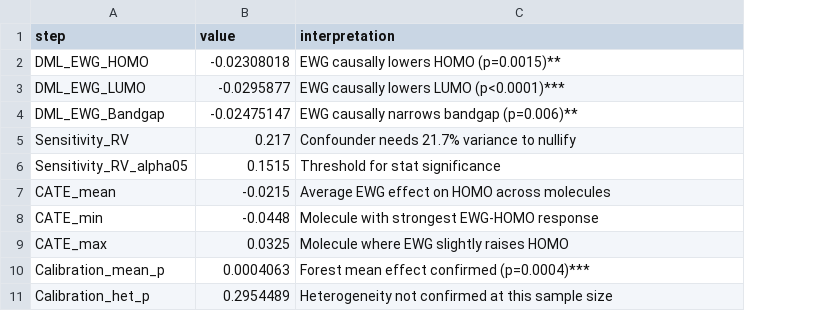
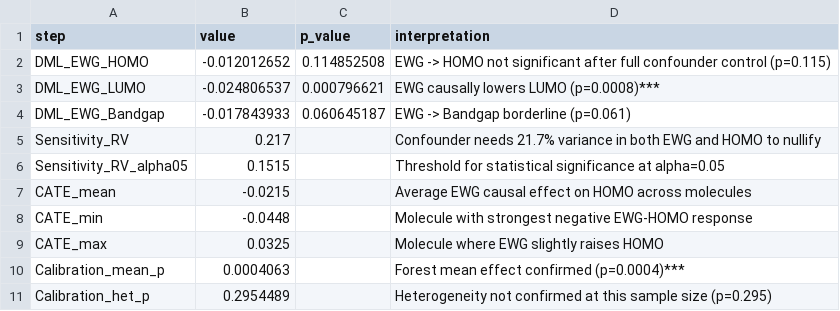
Before and after one commit to Bsamuel-tech/opv-causal-ml, a CSV file: results/tables/phase2_summary_corrected.csv, drawn as a sheet; addresses are those after the commit; the diff names each change by its address in the sheet, - before the commit and + after, or states it on an @@ line.

Commit message:
Fix: reconcile conflicting HOMO numbers - use dml_ewg_corrected.csv as single source of truth

```diff
--- a/results/tables/phase2_summary_corrected.csv
+++ b/results/tables/phase2_summary_corrected.csv
+column C (p_value), rows 2-4: 0.114852508 | 0.000796621 | 0.060645187
-B2 (value): -0.02308018
+B2 (value): -0.012012652
-D2 (interpretation): EWG causally lowers HOMO (p=0.0015)**
+D2 (interpretation): EWG -> HOMO not significant after full confounder control (p=0.115)
-B3 (value): -0.0295877
+B3 (value): -0.024806537
-D3 (interpretation): EWG causally lowers LUMO (p<0.0001)***
+D3 (interpretation): EWG causally lowers LUMO (p=0.0008)***
-B4 (value): -0.02475147
+B4 (value): -0.017843933
-D4 (interpretation): EWG causally narrows bandgap (p=0.006)**
+D4 (interpretation): EWG -> Bandgap borderline (p=0.061)
-D5 (interpretation): …21.7% variance to nullify
+D5 (interpretation): …21.7% variance in both EWG and HOMO to nullify
-D6 (interpretation): Threshold for stat significance
+D6 (interpretation): Threshold for statistical significance at alpha=0.05
-D7 (interpretation): Average EWG effect on…
+D7 (interpretation): Average EWG causal effect on…
-D8 (interpretation): …with strongest EWG-HOMO response
+D8 (interpretation): …with strongest negative EWG-HOMO response
-D11 (interpretation): …sample size
+D11 (interpretation): …sample size (p=0.295)
```
